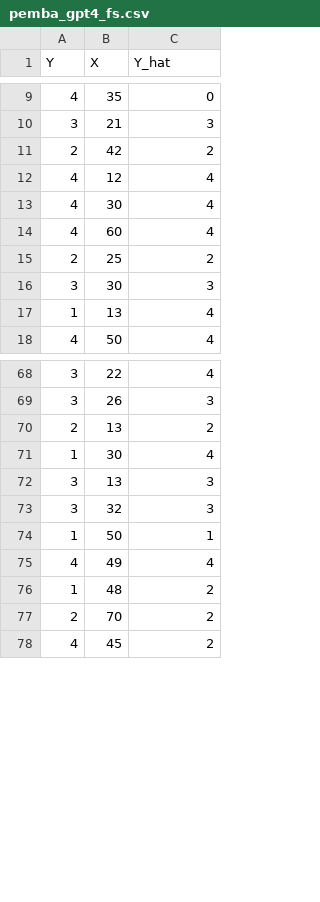
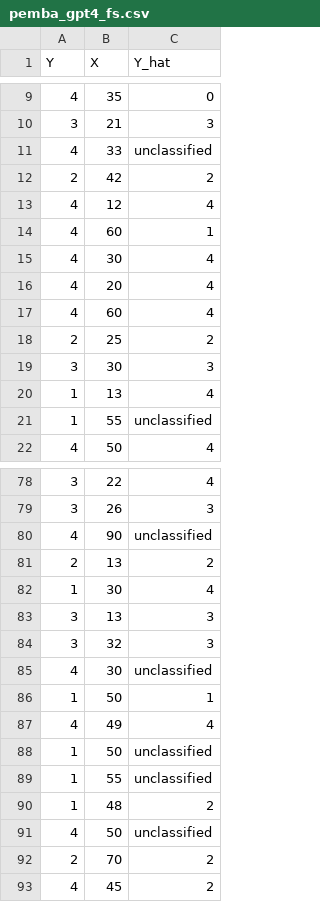
Before and after one commit to avisokay/va_nlp, a CSV file: data/results/pemba_gpt4_fs.csv, drawn as a sheet; only a part is shown, gaps mark what is left out; the diff covers the shown part only.

```diff
--- a/data/results/pemba_gpt4_fs.csv
+++ b/data/results/pemba_gpt4_fs.csv
@@ -10,5 +10,8 @@ Y,X,Y_hat
 3,21,3
+4,33,unclassified
 2,42,2
 4,12,4
+4,60,1
 4,30,4
+4,20,4
 4,60,4
@@ -17,2 +20,3 @@ Y,X,Y_hat
 1,13,4
+1,55,unclassified
 4,50,4
@@ -69,2 +79,3 @@ Y,X,Y_hat
 3,26,3
+4,90,unclassified
 2,13,2
@@ -73,5 +84,9 @@ Y,X,Y_hat
 3,32,3
+4,30,unclassified
 1,50,1
 4,49,4
+1,50,unclassified
+1,55,unclassified
 1,48,2
+4,50,unclassified
 2,70,2
```
Also changed, not shown: 16 added rows elsewhere in this file, data/results/ap_gpt4_fs.csv, data/results/ap_gpt4_zs.csv, 12 other files.
